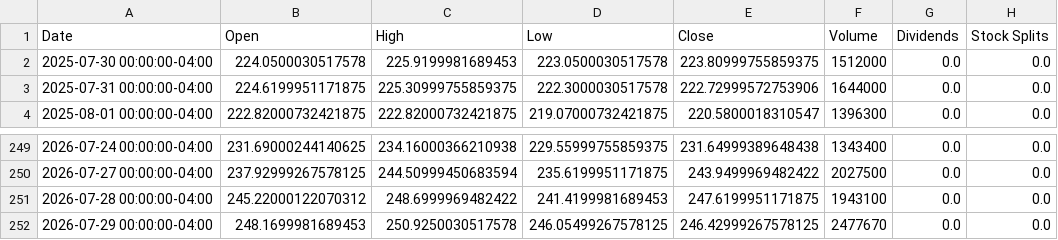
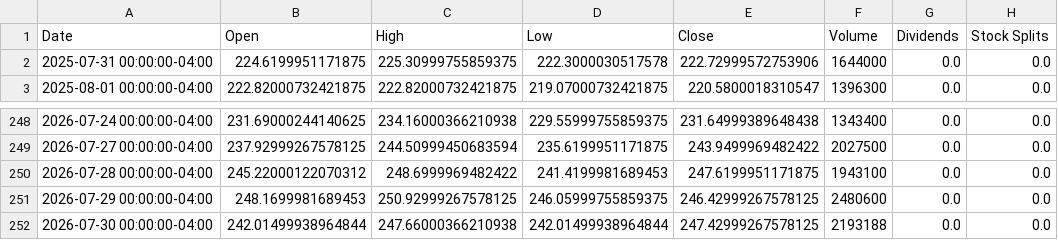
Before and after one commit to researchersec/reimagined-broccoli, a CSV file: historical_data.csv, drawn as a sheet; only a part is shown, gaps mark what is left out.

```diff
--- a/historical_data.csv
+++ b/historical_data.csv
@@ -1,3 +1,2 @@
 Date,Open,High,Low,Close,Volume,Dividends,Stock Splits
-2025-07-30 00:00:00-04:00,224.0500030517578,225.9199981689453,223.0500030517578,223.80999755859375,1512000,0.0,0.0
 2025-07-31 00:00:00-04:00,224.6199951171875,225.30999755859375,222.3000030517578,222.72999572753906,1644000,0.0,0.0
@@ -251,2 +250,3 @@ Date,Open,High,Low,Close,Volume,Dividends,Stock Splits
 2026-07-28 00:00:00-04:00,245.22000122070312,248.6999969482422,241.4199981689453,247.6199951171875,1943100,0.0,0.0
-2026-07-29 00:00:00-04:00,248.1699981689453,250.9250030517578,246.05499267578125,246.42999267578125,2477670,0.0,0.0
+2026-07-29 00:00:00-04:00,248.1699981689453,250.92999267578125,246.05999755859375,246.42999267578125,2480600,0.0,0.0
+2026-07-30 00:00:00-04:00,242.01499938964844,247.66000366210938,242.01499938964844,247.42999267578125,2193188,0.0,0.0
```
Also changed, not shown: 1 other file.
